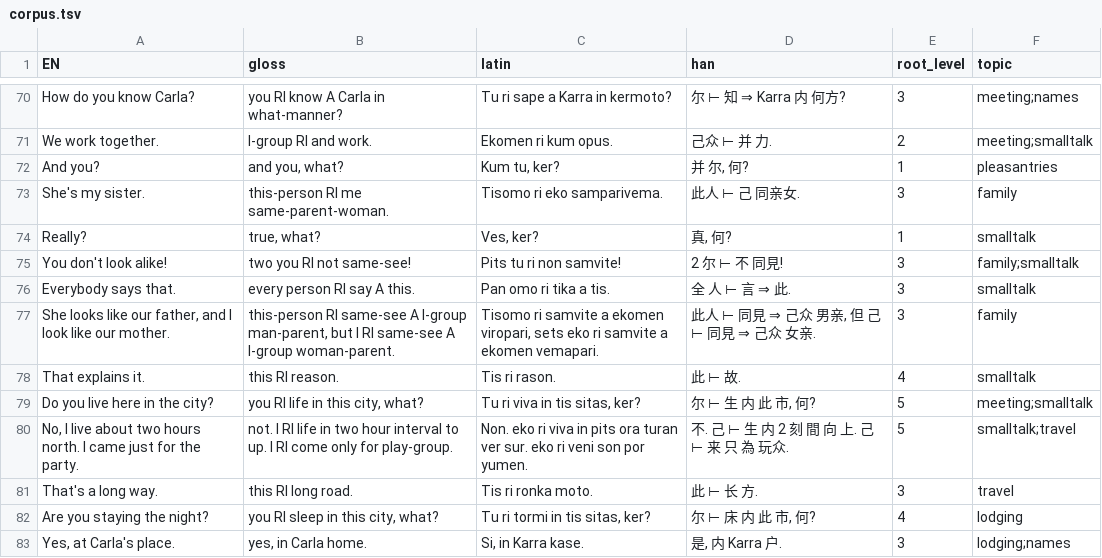
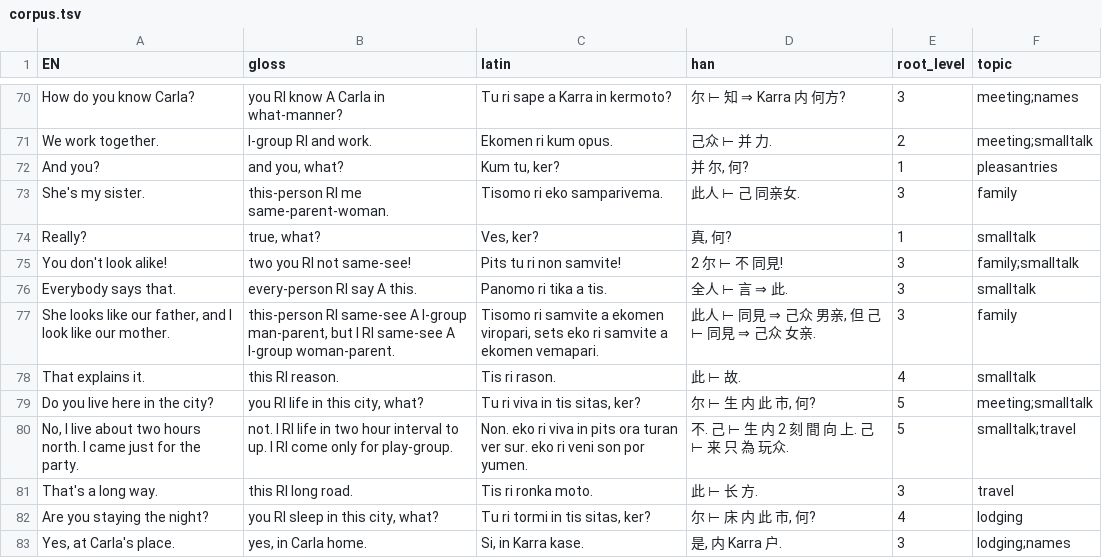
Before and after one commit to JoeStrout/pikotika, a TSV file: corpus.tsv, drawn as a sheet; only a part is shown, gaps mark what is left out.

```diff
--- a/corpus.tsv
+++ b/corpus.tsv
@@ -75,3 +75,3 @@ Really?	true, what?	Ves, ker?	真, 何?	1	smalltalk
 You don't look alike!	two you RI not same-see!	Pits tu ri non samvite!	2 尔 ⊢ 不 同見!	3	family;smalltalk
-Everybody says that.	every person RI say A this.	Pan omo ri tika a tis.	全 人 ⊢ 言 ⇒ 此.	3	smalltalk
+Everybody says that.	every-person RI say A this.	Panomo ri tika a tis.	全人 ⊢ 言 ⇒ 此.	3	smalltalk
 She looks like our father, and I look like our mother.	this-person RI same-see A I-group man-parent, but I RI same-see A I-group woman-parent.	Tisomo ri samvite a ekomen viropari, sets eko ri samvite a ekomen vemapari.	此人 ⊢ 同見 ⇒ 己众 男亲, 但 己 ⊢ 同見 ⇒ 己众 女亲.	3	family
```
Also changed, not shown: roots.tsv, 6 other files.
